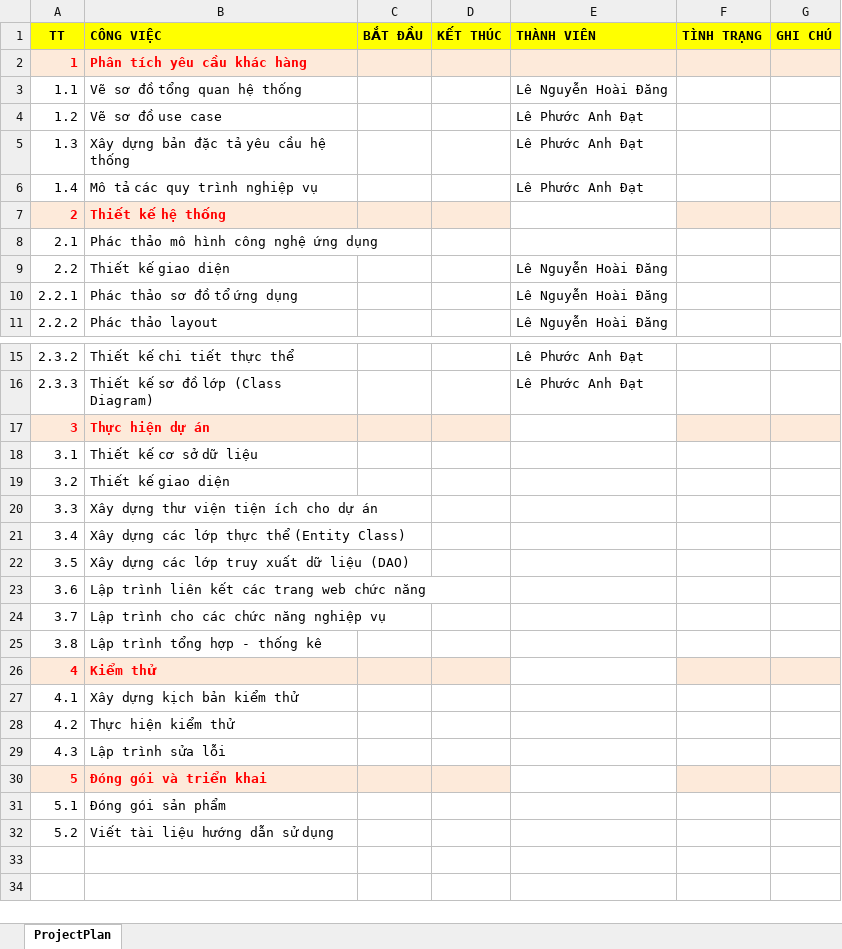
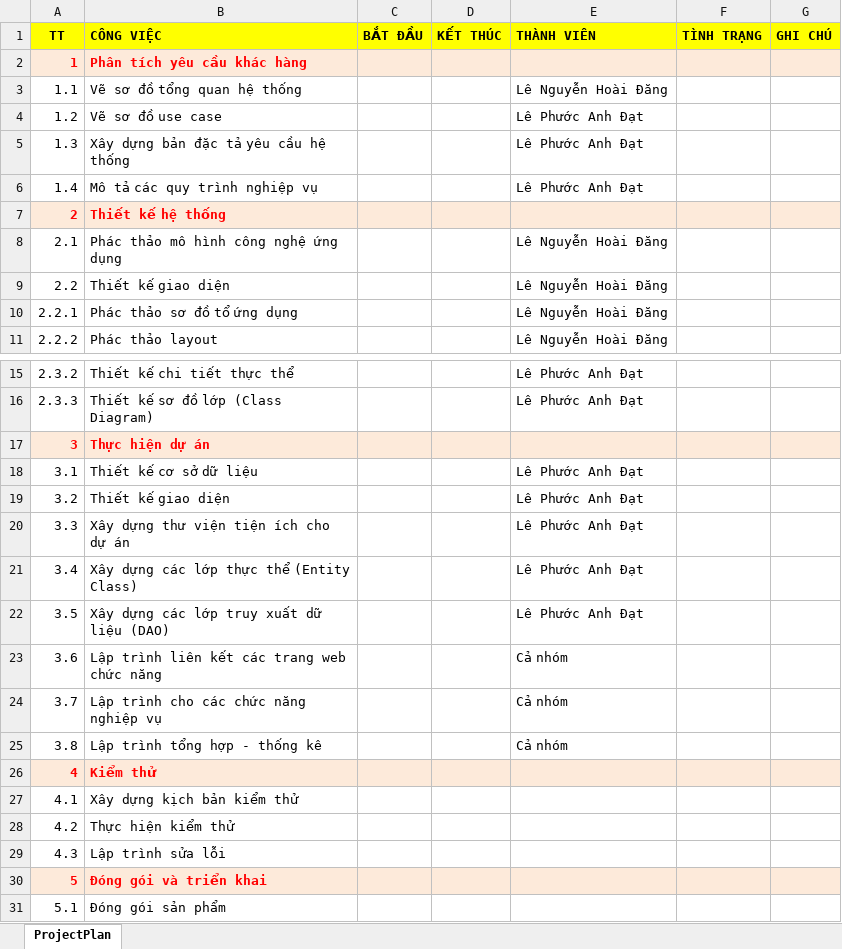
Before and after one commit to anhdatkz/TTTN, an Excel workbook: BAOCAO/Project_plan/Project_plan.xlsx, sheet ProjectPlan, drawn as a sheet; only a part is shown, gaps mark what is left out; the shorter side is filled out with more unchanged rows; values as stored, in another font and other column widths than the file's, no borders; the diff names each change by its address in the sheet, - before the commit and + after, or states it on an @@ line.

Commit message:
update report project_plane, business flow, fe admin supplier

```diff
--- a/BAOCAO/Project_plan/Project_plan.xlsx (sheet ProjectPlan)
+++ b/BAOCAO/Project_plan/Project_plan.xlsx (sheet ProjectPlan)
-E7 fill: none
+E7 fill: #FDEADA
-E8 (THÀNH VIÊN): (empty)
+E8 (THÀNH VIÊN): Lê Nguyễn Hoài Đăng
-E17 fill: none
+E17 fill: #FDEADA
-E18:E22 (THÀNH VIÊN): (empty)
+E18:E22 (THÀNH VIÊN): Lê Phước Anh Đạt
-E23:E25 (THÀNH VIÊN): (empty)
+E23:E25 (THÀNH VIÊN): Cả nhóm
-E26 fill: none
+E26 fill: #FDEADA
-E30 fill: none
+E30 fill: #FDEADA
```
Also changed, not shown: 7 other files.
